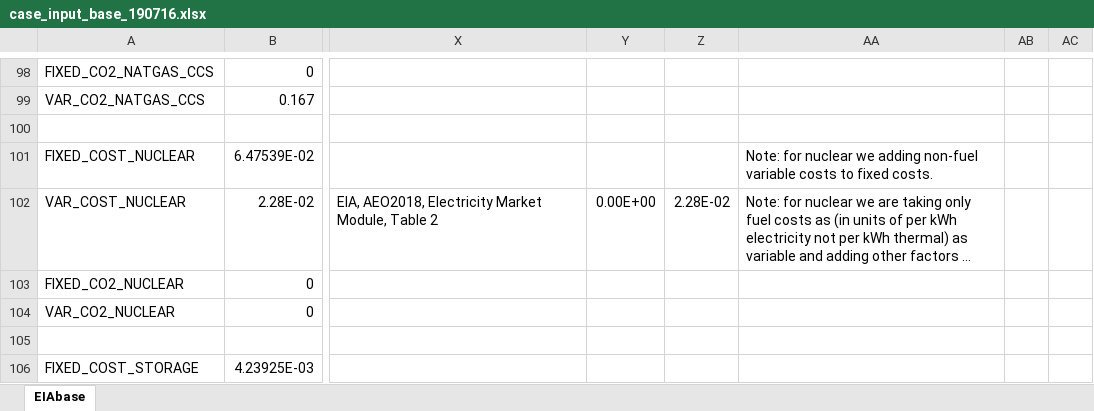
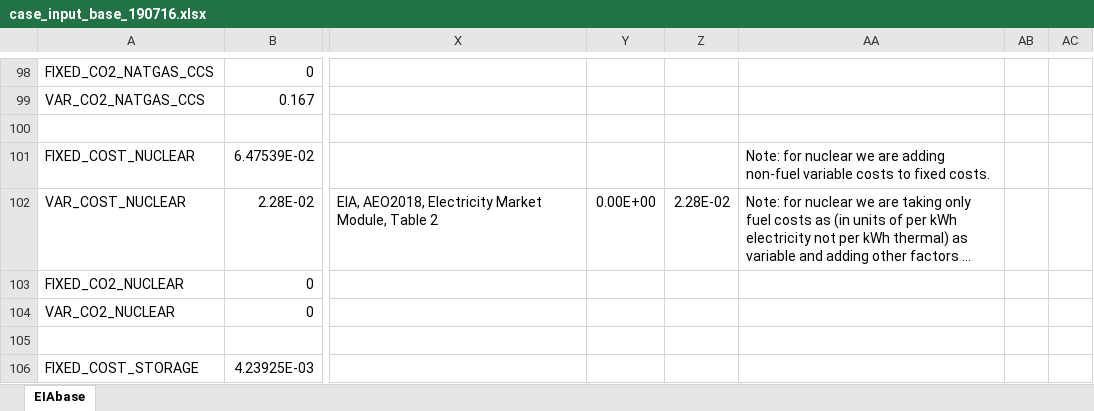
Before and after one commit to ClabEnergyProject/SEM-1.2, an Excel workbook: case_input_base_190716.xlsx, sheet EIAbase, drawn as a sheet; only a part is shown, gaps mark what is left out; long unchanged cells end in …; values as stored, in another font and other column widths than the file's, no cell formats; the diff covers the shown part only; the diff names each change by its address in the sheet, - before the commit and + after, or states it on an @@ line.

```diff
--- a/case_input_base_190716.xlsx (sheet EIAbase)
+++ b/case_input_base_190716.xlsx (sheet EIAbase)
-AA101: …nuclear we adding non-fuel…
+AA101: …nuclear we are adding non-fuel…
```
Also changed, not shown: 1 added row and 45 edited cells elsewhere in this sheet, cell formats, formulas that keep their value.
